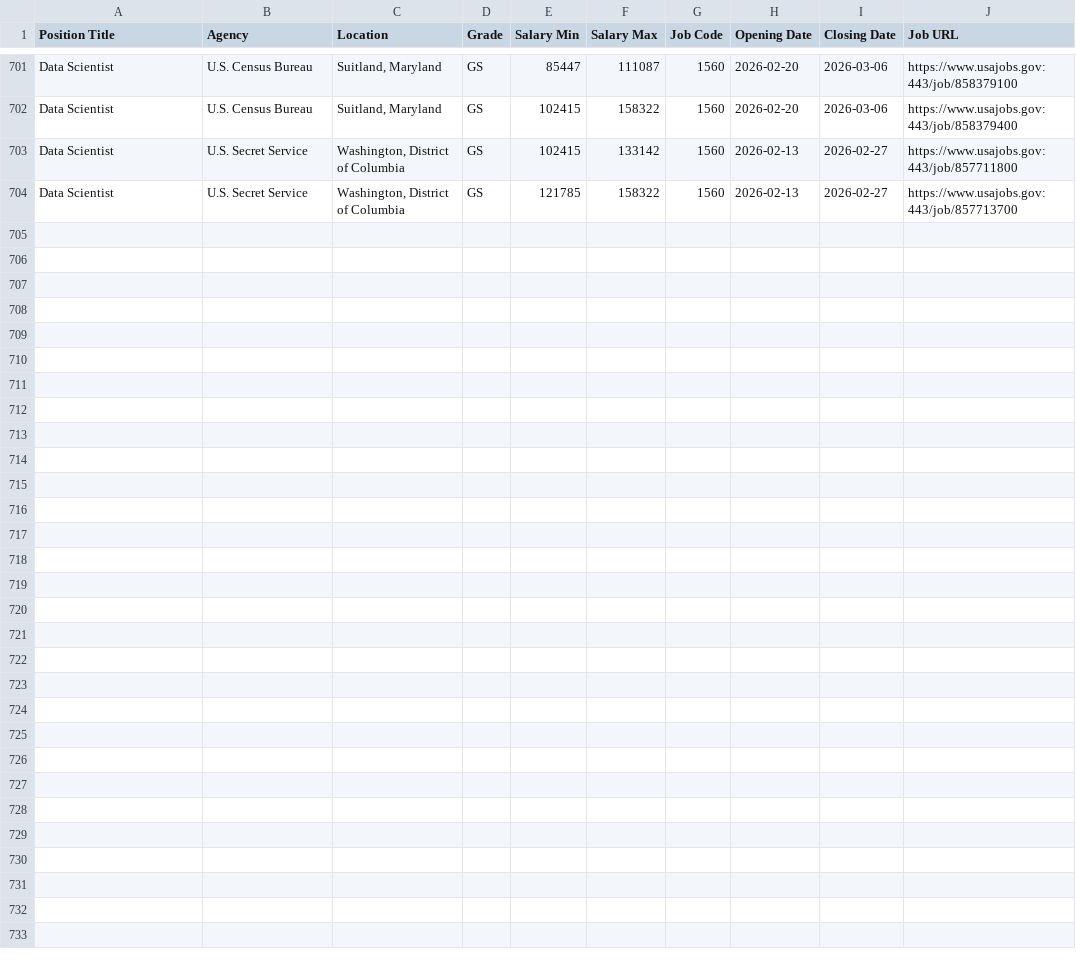
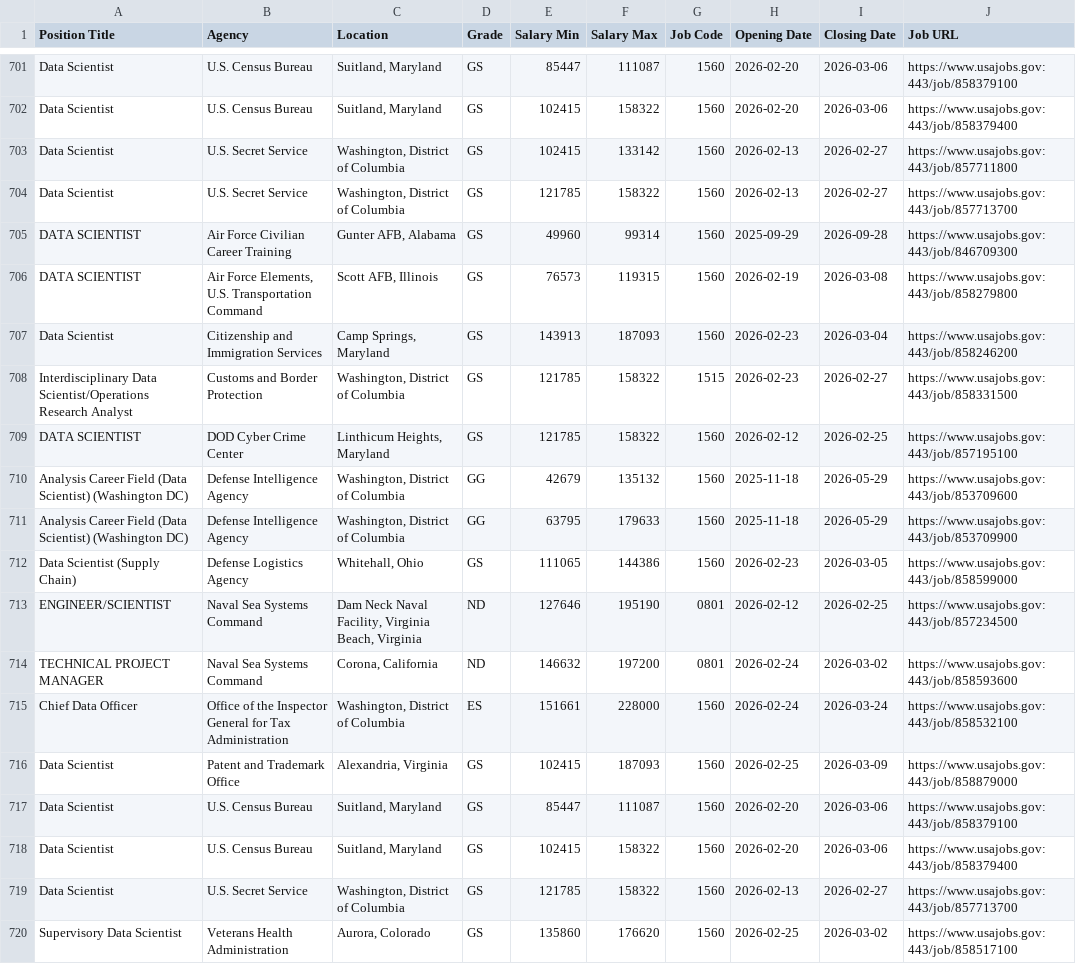
Before and after one commit to fartbagxp/fedjobs, a CSV file: data/raw/all_1560_jobs.csv, drawn as a sheet; only a part is shown, gaps mark what is left out; the diff names each change by its address in the sheet, - before the commit and + after, or states it on an @@ line.

```diff
--- a/data/raw/all_1560_jobs.csv
+++ b/data/raw/all_1560_jobs.csv
+row 705: DATA SCIENTIST | Air Force Civilian Career Training | Gunter AFB, Alabama | GS | 49960 | 99314 | 1560 | 2025-09-29 | 2026-09-28 | https://www.usajobs.gov:443/job/846709300
+row 706: DATA SCIENTIST | Air Force Elements, U.S. Transportation Command | Scott AFB, Illinois | GS | 76573 | 119315 | 1560 | 2026-02-19 | 2026-03-08 | https://www.usajobs.gov:443/job/858279800
+row 707: Data Scientist | Citizenship and Immigration Services | Camp Springs, Maryland | GS | 143913 | 187093 | 1560 | 2026-02-23 | 2026-03-04 | https://www.usajobs.gov:443/job/858246200
+row 708: Interdisciplinary Data Scientist/Operations Research Analyst | Customs and Border Protection | Washington, District of Columbia | GS | 121785 | 158322 | 1515 | 2026-02-23 | 2026-02-27 | https://www.usajobs.gov:443/job/858331500
+row 709: DATA SCIENTIST | DOD Cyber Crime Center | Linthicum Heights, Maryland | GS | 121785 | 158322 | 1560 | 2026-02-12 | 2026-02-25 | https://www.usajobs.gov:443/job/857195100
+row 710: Analysis Career Field (Data Scientist) (Washington DC) | Defense Intelligence Agency | Washington, District of Columbia | GG | 42679 | 135132 | 1560 | 2025-11-18 | 2026-05-29 | https://www.usajobs.gov:443/job/853709600
+row 711: Analysis Career Field (Data Scientist) (Washington DC) | Defense Intelligence Agency | Washington, District of Columbia | GG | 63795 | 179633 | 1560 | 2025-11-18 | 2026-05-29 | https://www.usajobs.gov:443/job/853709900
+row 712: Data Scientist (Supply Chain) | Defense Logistics Agency | Whitehall, Ohio | GS | 111065 | 144386 | 1560 | 2026-02-23 | 2026-03-05 | https://www.usajobs.gov:443/job/858599000
+row 713: ENGINEER/SCIENTIST | Naval Sea Systems Command | Dam Neck Naval Facility, Virginia Beach, Virginia | ND | 127646 | 195190 | 0801 | 2026-02-12 | 2026-02-25 | https://www.usajobs.gov:443/job/857234500
+row 714: TECHNICAL PROJECT MANAGER | Naval Sea Systems Command | Corona, California | ND | 146632 | 197200 | 0801 | 2026-02-24 | 2026-03-02 | https://www.usajobs.gov:443/job/858593600
+row 715: Chief Data Officer | Office of the Inspector General for Tax Administration | Washington, District of Columbia | ES | 151661 | 228000 | 1560 | 2026-02-24 | 2026-03-24 | https://www.usajobs.gov:443/job/858532100
+row 716: Data Scientist | Patent and Trademark Office | Alexandria, Virginia | GS | 102415 | 187093 | 1560 | 2026-02-25 | 2026-03-09 | https://www.usajobs.gov:443/job/858879000
+row 717: Data Scientist | U.S. Census Bureau | Suitland, Maryland | GS | 85447 | 111087 | 1560 | 2026-02-20 | 2026-03-06 | https://www.usajobs.gov:443/job/858379100
+row 718: Data Scientist | U.S. Census Bureau | Suitland, Maryland | GS | 102415 | 158322 | 1560 | 2026-02-20 | 2026-03-06 | https://www.usajobs.gov:443/job/858379400
+row 719: Data Scientist | U.S. Secret Service | Washington, District of Columbia | GS | 121785 | 158322 | 1560 | 2026-02-13 | 2026-02-27 | https://www.usajobs.gov:443/job/857713700
+row 720: Supervisory Data Scientist | Veterans Health Administration | Aurora, Colorado | GS | 135860 | 176620 | 1560 | 2026-02-25 | 2026-03-02 | https://www.usajobs.gov:443/job/858517100
```
Also changed, not shown: data/raw/all_0854_jobs.csv, data/raw/all_IRS_jobs.csv, 3 other files.
